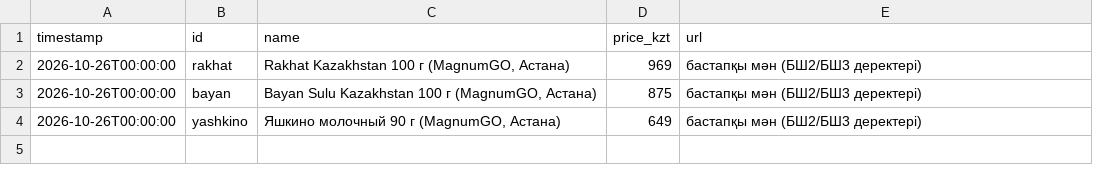
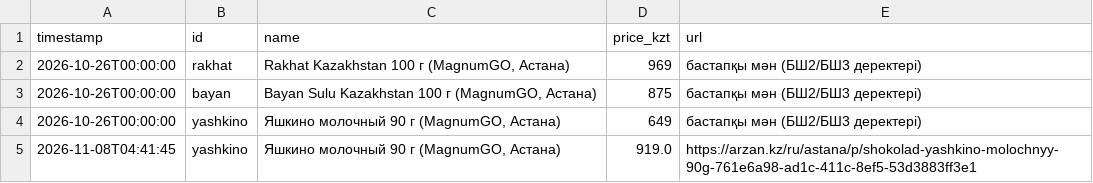
Before and after one commit to rocksomeone080-droid/arzan-price-monitor, a CSV file: price_history.csv, drawn as a sheet; the diff names each change by its address in the sheet, - before the commit and + after, or states it on an @@ line.

Commit message:
price check 2026-11-08

```diff
--- a/price_history.csv
+++ b/price_history.csv
+row 5: 2026-11-08T04:41:45 | yashkino | Яшкино молочный 90 г (MagnumGO, Астана) | 919.0 | https://arzan.kz/ru/astana/p/shokolad-yashkino-molochnyy-90g-761e6a98-ad1c-411c-8ef5-53d3883ff3e1
```
